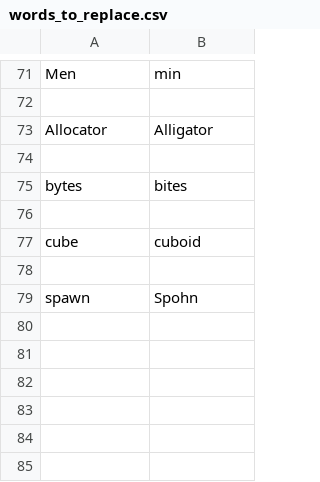
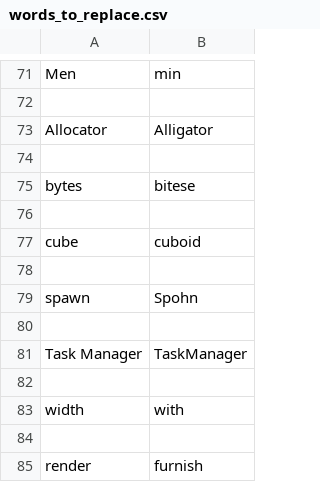
Before and after one commit to Twiebs/knausj_talon, a CSV file: settings/words_to_replace.csv, drawn as a sheet; only a part is shown, gaps mark what is left out.

Commit message:
Update additional_words.csv and words_to_replace.csv

```diff
--- a/settings/words_to_replace.csv
+++ b/settings/words_to_replace.csv
@@ -74,3 +74,3 @@ Allocator, Alligator
 
-bytes, bites
+bytes, bitese
 
@@ -79 +79,7 @@ cube, cuboid
 spawn, Spohn
+
+Task Manager, TaskManager
+
+width, with
+
+render, furnish
```
Also changed, not shown: settings/additional_words.csv.
